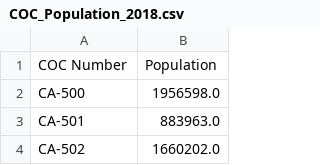
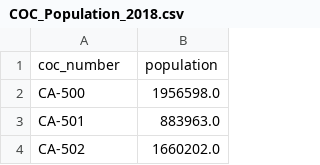
Before and after one commit to benitezal06/ETL-Project, a CSV file: Data/COC_Population_2018.csv, drawn as a sheet; only a part is shown.

```diff
--- a/Data/COC_Population_2018.csv
+++ b/Data/COC_Population_2018.csv
@@ -1,2 +1,2 @@
-COC Number,Population
+coc_number,population
 CA-500,1956598.0
```
Also changed, not shown: 2 other files.
